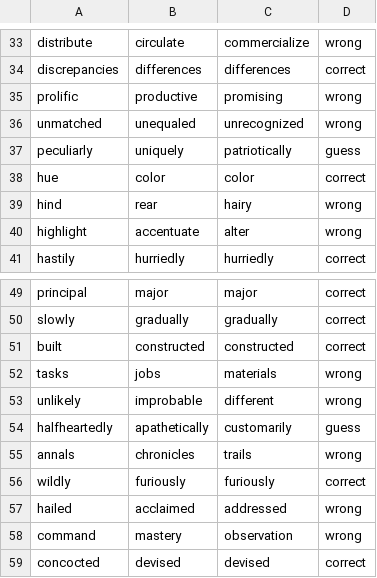
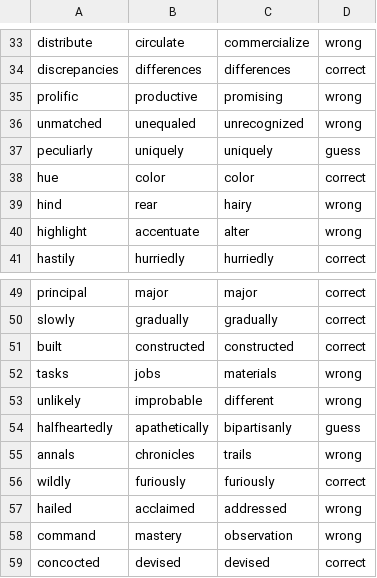
Before and after one commit to comp472-bots/mini-project-3, a CSV file: glove-twitter-100-details.csv, drawn as a sheet; only a part is shown, gaps mark what is left out.

```diff
--- a/glove-twitter-100-details.csv
+++ b/glove-twitter-100-details.csv
@@ -36,3 +36,3 @@ prolific,productive,promising,wrong
 unmatched,unequaled,unrecognized,wrong
-peculiarly,uniquely,patriotically,guess
+peculiarly,uniquely,uniquely,guess
 hue,color,color,correct
@@ -53,3 +53,3 @@ tasks,jobs,materials,wrong
 unlikely,improbable,different,wrong
-halfheartedly,apathetically,customarily,guess
+halfheartedly,apathetically,bipartisanly,guess
 annals,chronicles,trails,wrong
```
Also changed, not shown: 2 other files.
